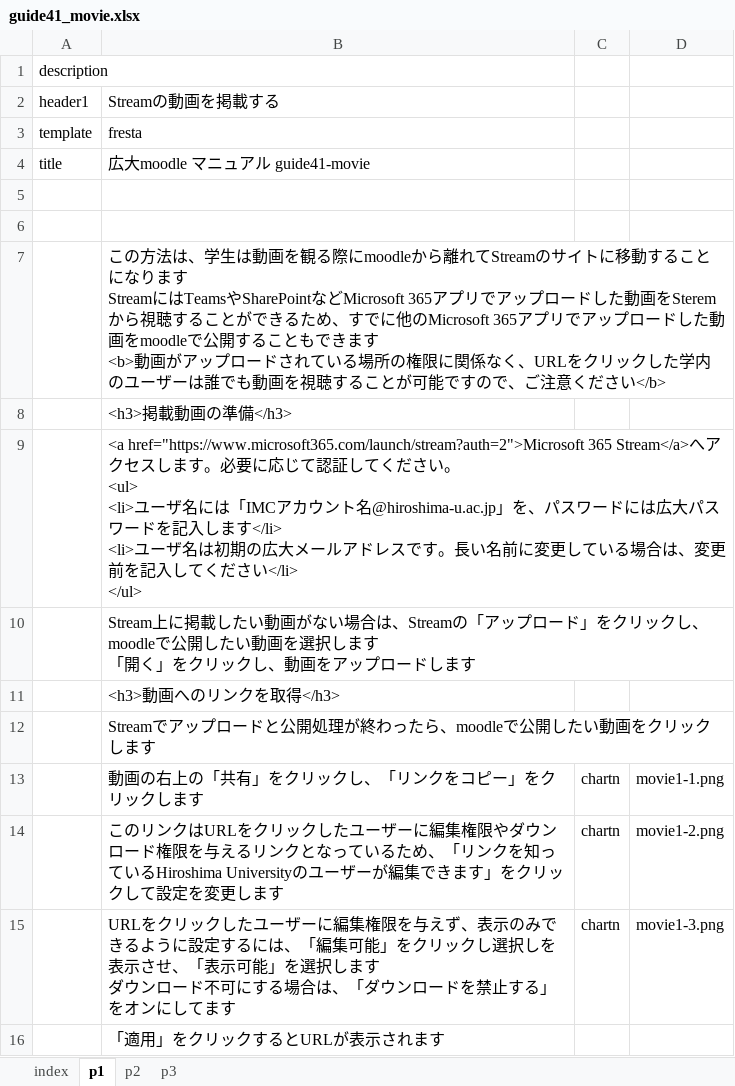
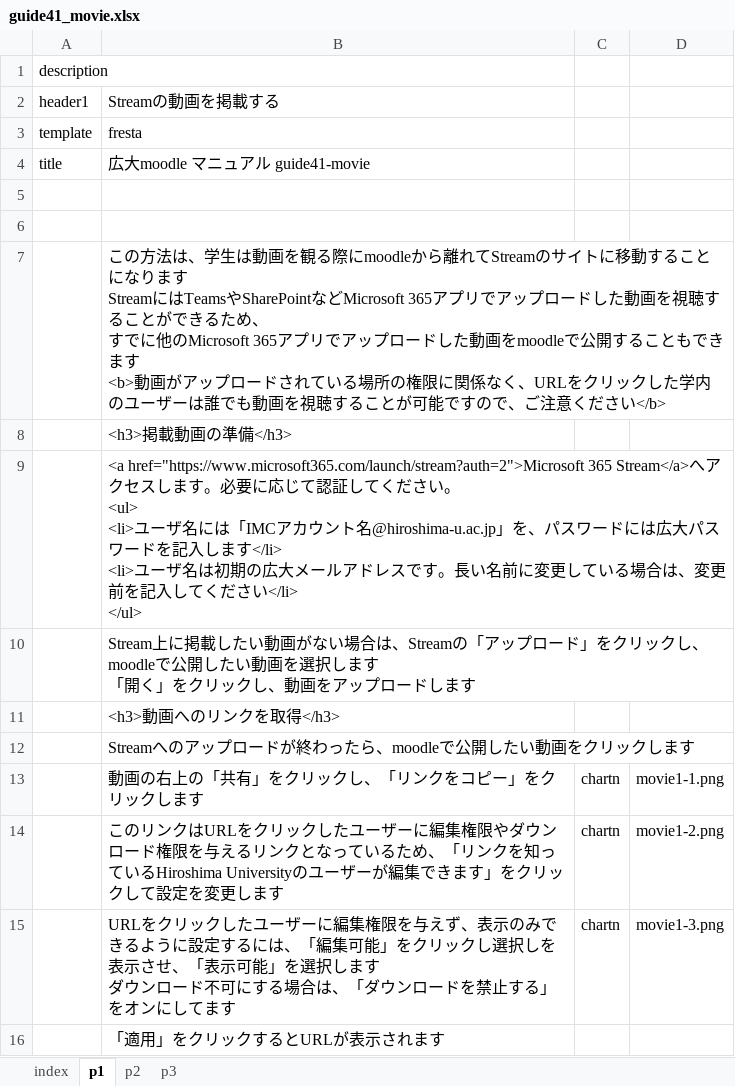
Before and after one commit to imc-lms-adm/support-vle-man, an Excel workbook: guide41_movie.xlsx, sheet p1, drawn as a sheet; only a part is shown; values as stored, in another font and other column widths than the file's, no borders; ↵ is a line break in a cell; the diff names each change by its address in the sheet, - before the commit and + after, or states it on an @@ line.

Commit message:
Add files via upload

```diff
--- a/guide41_movie.xlsx (sheet p1)
+++ b/guide41_movie.xlsx (sheet p1)
-B7: …た動画をSteremから視聴することができるため、すでに他…
+B7: …た動画を視聴することができるため、 ↵ すでに他…
-B12: Streamでアップロードと公開処理が終わったら、moodleで公開したい動画をクリックします
+B12: Streamへのアップロードが終わったら、moodleで公開したい動画をクリックします
```
